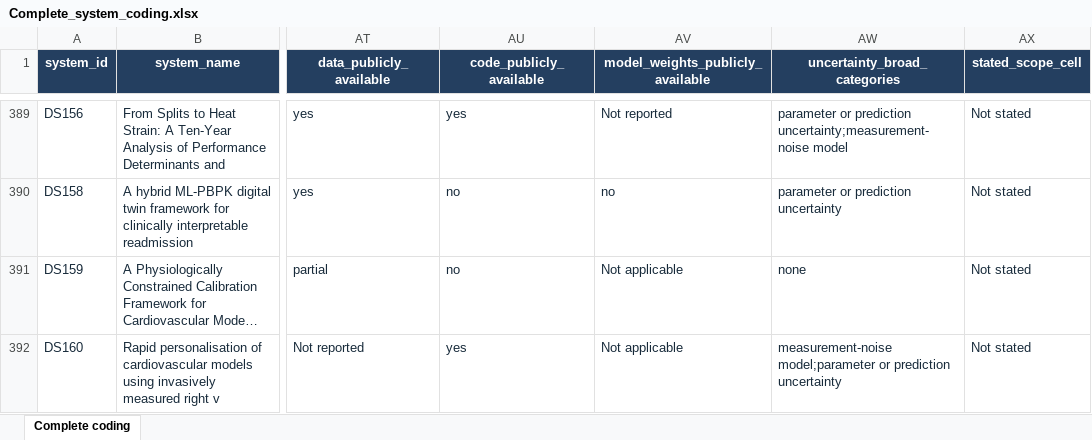
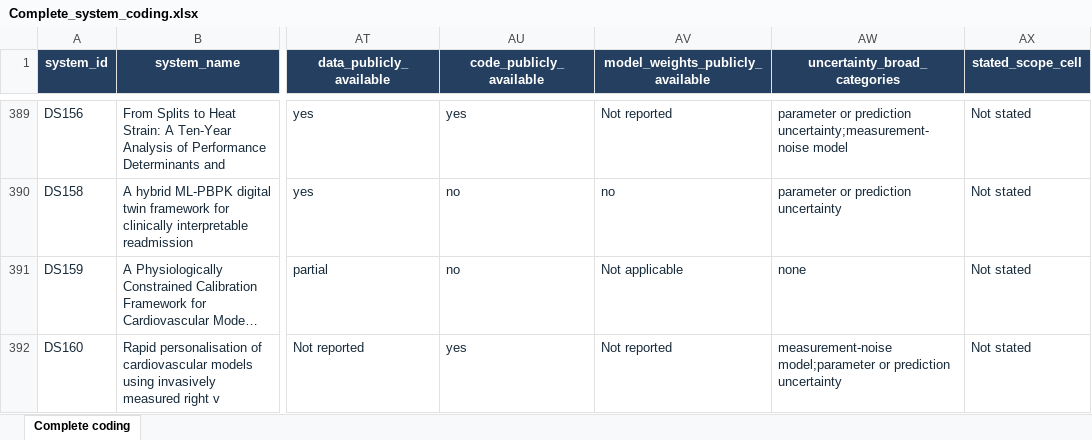
Before and after one commit to zhangzihan-is-good/VL-Survey, an Excel workbook: Complete_system_coding.xlsx, sheet Complete coding, drawn as a sheet; only a part is shown, gaps mark what is left out; long unchanged cells end in …; values as stored, in another font and other column widths than the file's, no borders; table styles not drawn; the diff covers the shown part only; the diff names each change by its address in the sheet, - before the commit and + after, or states it on an @@ line.

```diff
--- a/Complete_system_coding.xlsx (sheet Complete coding)
+++ b/Complete_system_coding.xlsx (sheet Complete coding)
-AV392 (model_weights_publicly_available): Not applicable
+AV392 (model_weights_publicly_available): Not reported
```
Also changed, not shown: 15 edited cells elsewhere in this sheet, 1 other file.
